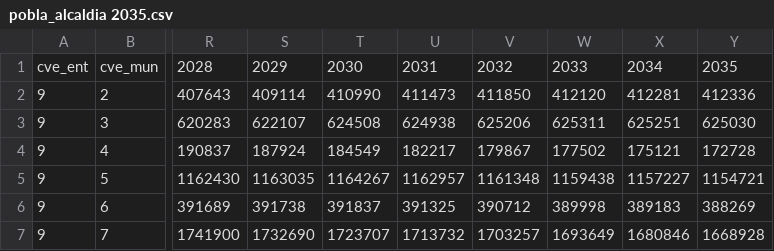
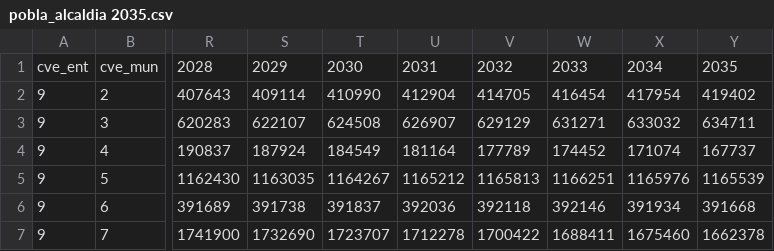
Before and after one commit to claudiodanielpc/pgot, a CSV file: pobla_alcaldia 2035.csv, drawn as a sheet; only a part is shown, gaps mark what is left out; the diff covers the shown part only; the diff names each change by its address in the sheet, - before the commit and + after, or states it on an @@ line.

```diff
--- a/pobla_alcaldia 2035.csv
+++ b/pobla_alcaldia 2035.csv
-U2: 411473
+U2: 412904
-V2: 411850
+V2: 414705
-W2: 412120
+W2: 416454
-X2: 412281
+X2: 417954
-Y2: 412336
+Y2: 419402
-U3: 624938
+U3: 626907
-V3: 625206
+V3: 629129
-W3: 625311
+W3: 631271
-X3: 625251
+X3: 633032
-Y3: 625030
+Y3: 634711
-U4: 182217
+U4: 181164
-V4: 179867
+V4: 177789
-W4: 177502
+W4: 174452
-X4: 175121
+X4: 171074
-Y4: 172728
+Y4: 167737
-U5: 1162957
+U5: 1165212
-V5: 1161348
+V5: 1165813
-W5: 1159438
+W5: 1166251
-X5: 1157227
+X5: 1165976
-Y5: 1154721
+Y5: 1165539
-U6: 391325
+U6: 392036
-V6: 390712
+V6: 392118
-W6: 389998
+W6: 392146
-X6: 389183
+X6: 391934
-Y6: 388269
+Y6: 391668
-U7: 1713732
+U7: 1712278
-V7: 1703257
+V7: 1700422
-W7: 1693649
+W7: 1688411
-X7: 1680846
+X7: 1675460
-Y7: 1668928
+Y7: 1662378
```
Also changed, not shown: 50 edited cells elsewhere in this file, 1 other file.
